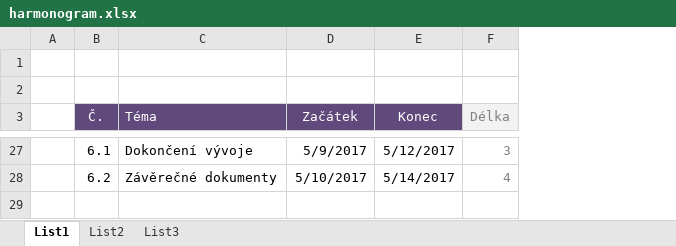
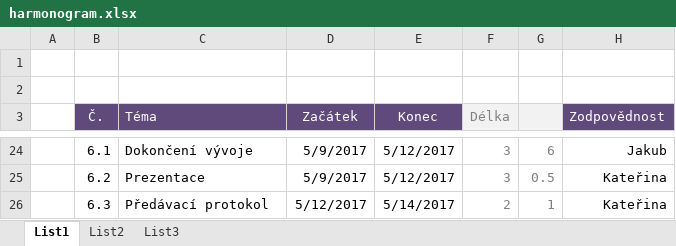
Before and after one commit to teamCarel/EyeTracker, an Excel workbook: dokumenty/harmonogram.xlsx, sheet List1, drawn as a sheet; only a part is shown, gaps mark what is left out; values as stored, in another font and other column widths than the file's, no borders; charts and pictures not drawn; addresses are those after the commit; the diff covers the shown part only; the diff names each change by its address in the sheet, - before the commit and + after, or states it on an @@ line.

```diff
--- a/dokumenty/harmonogram.xlsx (sheet List1)
+++ b/dokumenty/harmonogram.xlsx (sheet List1)
+column G, rows 24-25: 6 | 0.5
+column H (Zodpovědnost), rows 24-25: Jakub | Kateřina
-C25 (Téma): Závěrečné dokumenty
+C25 (Téma): Prezentace
-D25 (Začátek): 5/10/2017
+D25 (Začátek): 5/9/2017
-E25 (Konec): 5/14/2017
+E25 (Konec): 5/12/2017
-F25 (Délka): 4
+F25 (Délka): 3
+row 26:  | 6.3 | Předávací protokol | 5/12/2017 | 5/14/2017 | 2 | 1 | Kateřina
```
Also changed, not shown: 3 added rows, 6 removed rows and 22 edited cells elsewhere in this sheet, sheet List2, formulas that keep their value, charts or pictures, 2 other files.
